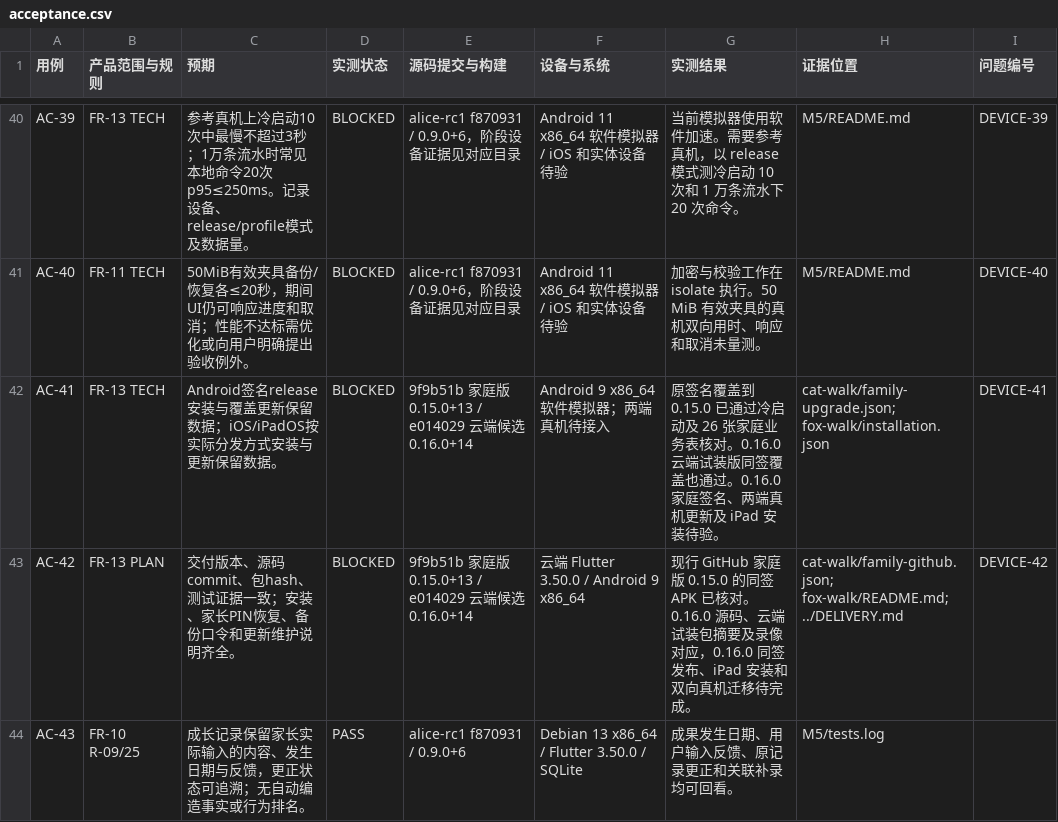
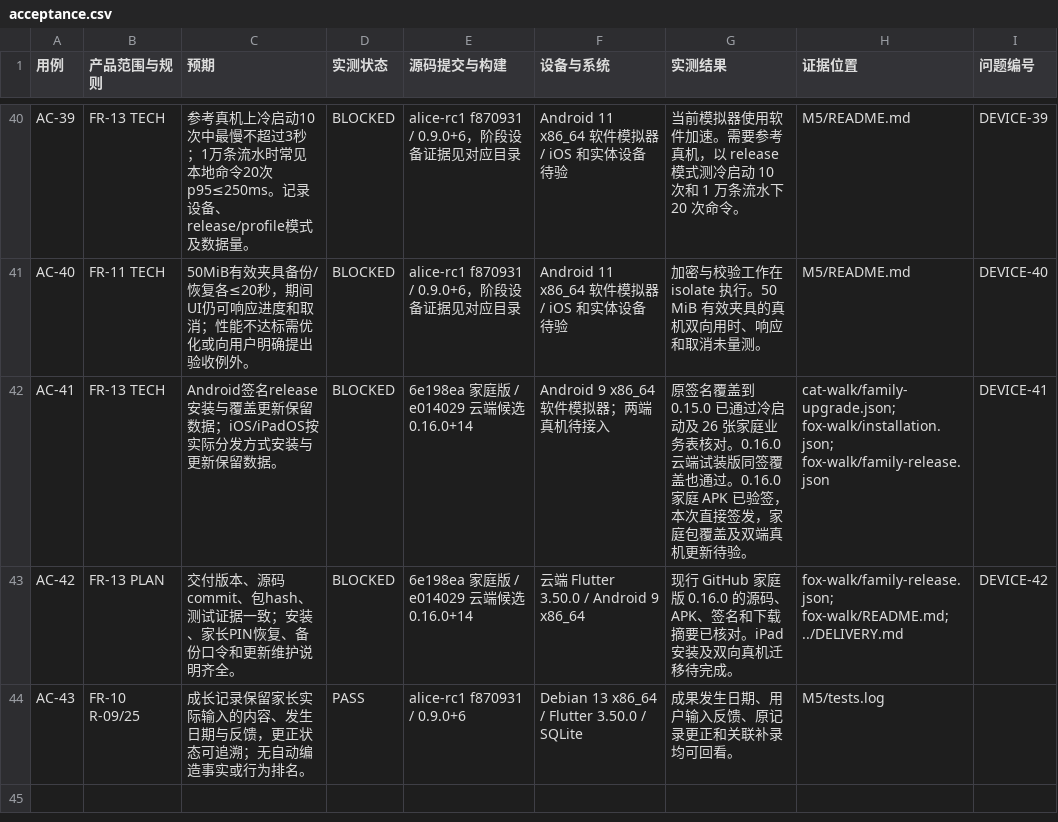
Before and after one commit to tonymd323/alice-little-companions, a CSV file: docs/evidence/acceptance.csv, drawn as a sheet; only a part is shown, gaps mark what is left out.

```diff
--- a/docs/evidence/acceptance.csv
+++ b/docs/evidence/acceptance.csv
@@ -41,4 +41,4 @@ AC-39,FR-13 TECH,参考真机上冷启动10次中最慢不超过3秒；1万条
 AC-40,FR-11 TECH,50MiB有效夹具备份/恢复各≤20秒，期间UI仍可响应进度和取消；性能不达标需优化或向用户明确提出验收例外。,BLOCKED,alice-rc1 f870931 / 0.9.0+6，阶段设备证据见对应目录,Android 11 x86_64 软件模拟器 / iOS 和实体设备待验,加密与校验工作在 isolate 执行。50 MiB 有效夹具的真机双向用时、响应和取消未量测。,M5/README.md,DEVICE-40
-AC-41,FR-13 TECH,Android签名release安装与覆盖更新保留数据；iOS/iPadOS按实际分发方式安装与更新保留数据。,BLOCKED,9f9b51b 家庭版 0.15.0+13 / e014029 云端候选 0.16.0+14,Android 9 x86_64 软件模拟器；两端真机待接入,原签名覆盖到 0.15.0 已通过冷启动及 26 张家庭业务表核对。0.16.0 云端试装版同签覆盖也通过。0.16.0 家庭签名、两端真机更新及 iPad 安装待验。,cat-walk/family-upgrade.json; fox-walk/installation.json,DEVICE-41
-AC-42,FR-13 PLAN,交付版本、源码commit、包hash、测试证据一致；安装、家长PIN恢复、备份口令和更新维护说明齐全。,BLOCKED,9f9b51b 家庭版 0.15.0+13 / e014029 云端候选 0.16.0+14,云端 Flutter 3.50.0 / Android 9 x86_64,现行 GitHub 家庭版 0.15.0 的同签 APK 已核对。0.16.0 源码、云端试装包摘要及录像对应，0.16.0 同签发布、iPad 安装和双向真机迁移待完成。,cat-walk/family-github.json; fox-walk/README.md; ../DELIVERY.md,DEVICE-42
+AC-41,FR-13 TECH,Android签名release安装与覆盖更新保留数据；iOS/iPadOS按实际分发方式安装与更新保留数据。,BLOCKED,6e198ea 家庭版 / e014029 云端候选 0.16.0+14,Android 9 x86_64 软件模拟器；两端真机待接入,原签名覆盖到 0.15.0 已通过冷启动及 26 张家庭业务表核对。0.16.0 云端试装版同签覆盖也通过。0.16.0 家庭 APK 已验签，本次直接签发，家庭包覆盖及双端真机更新待验。,cat-walk/family-upgrade.json; fox-walk/installation.json; fox-walk/family-release.json,DEVICE-41
+AC-42,FR-13 PLAN,交付版本、源码commit、包hash、测试证据一致；安装、家长PIN恢复、备份口令和更新维护说明齐全。,BLOCKED,6e198ea 家庭版 / e014029 云端候选 0.16.0+14,云端 Flutter 3.50.0 / Android 9 x86_64,现行 GitHub 家庭版 0.16.0 的源码、APK、签名和下载摘要已核对。iPad 安装及双向真机迁移待完成。,fox-walk/family-release.json; fox-walk/README.md; ../DELIVERY.md,DEVICE-42
 AC-43,FR-10 R-09/25,成长记录保留家长实际输入的内容、发生日期与反馈，更正状态可追溯；无自动编造事实或行为排名。,PASS,alice-rc1 f870931 / 0.9.0+6,Debian 13 x86_64 / Flutter 3.50.0 / SQLite,成果发生日期、用户输入反馈、原记录更正和关联补录均可回看。,M5/tests.log,
```
Also changed, not shown: 6 other files.
